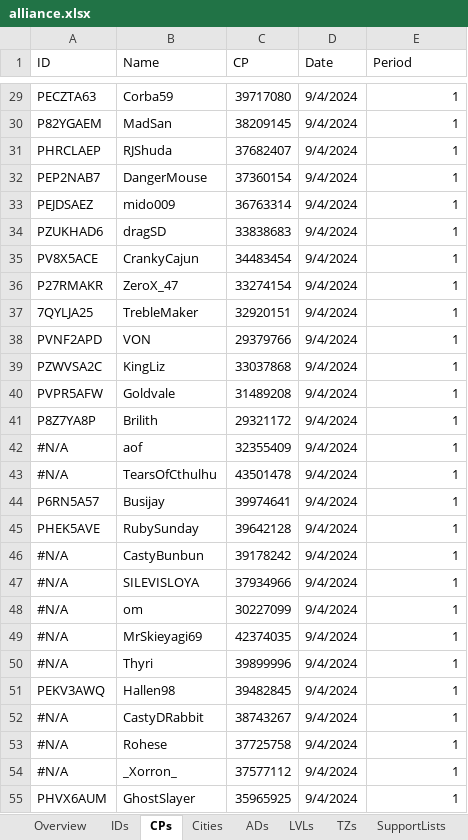
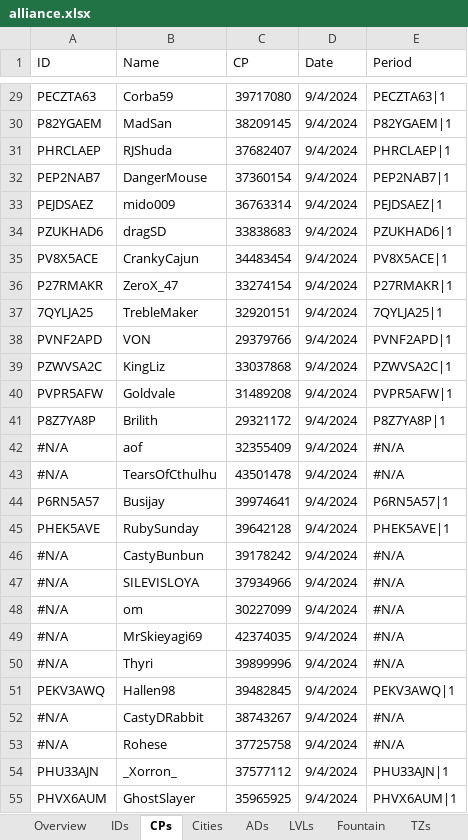
Before and after one commit to tkejzlar/lf-ocr, an Excel workbook: alliance.xlsx, sheet CPs, drawn as a sheet; only a part is shown, gaps mark what is left out; values as stored, in another font and other column widths than the file's, no cell formats; the diff covers the shown part only; the diff names each change by its address in the sheet, - before the commit and + after, or states it on an @@ line.

```diff
--- a/alliance.xlsx (sheet CPs)
+++ b/alliance.xlsx (sheet CPs)
+sheet tab: Fountain
-E29 (Period): 1
+E29 (Period): PECZTA63|1
-E30 (Period): 1
+E30 (Period): P82YGAEM|1
-E31 (Period): 1
+E31 (Period): PHRCLAEP|1
-E32 (Period): 1
+E32 (Period): PEP2NAB7|1
-E33 (Period): 1
+E33 (Period): PEJDSAEZ|1
-E34 (Period): 1
+E34 (Period): PZUKHAD6|1
-E35 (Period): 1
+E35 (Period): PV8X5ACE|1
-E36 (Period): 1
+E36 (Period): P27RMAKR|1
-E37 (Period): 1
+E37 (Period): 7QYLJA25|1
-E38 (Period): 1
+E38 (Period): PVNF2APD|1
-E39 (Period): 1
+E39 (Period): PZWVSA2C|1
-E40 (Period): 1
+E40 (Period): PVPR5AFW|1
-E41 (Period): 1
+E41 (Period): P8Z7YA8P|1
-E42:E43 (Period): 1
+E42:E43 (Period): #N/A
-E44 (Period): 1
+E44 (Period): P6RN5A57|1
-E45 (Period): 1
+E45 (Period): PHEK5AVE|1
-E46:E50 (Period): 1
+E46:E50 (Period): #N/A
-E51 (Period): 1
+E51 (Period): PEKV3AWQ|1
-E52:E53 (Period): 1
+E52:E53 (Period): #N/A
-A54 (ID): #N/A
+A54 (ID): PHU33AJN
-E54 (Period): 1
+E54 (Period): PHU33AJN|1
-E55 (Period): 1
+E55 (Period): PHVX6AUM|1
```
Also changed, not shown: 145 added rows and 63 edited cells elsewhere in this sheet, sheet Cities, sheet Overview, sheet ADs, sheet TZs, sheet IDs, sheet SupportLists, cell formats, formulas that keep their value, 4 other files.
